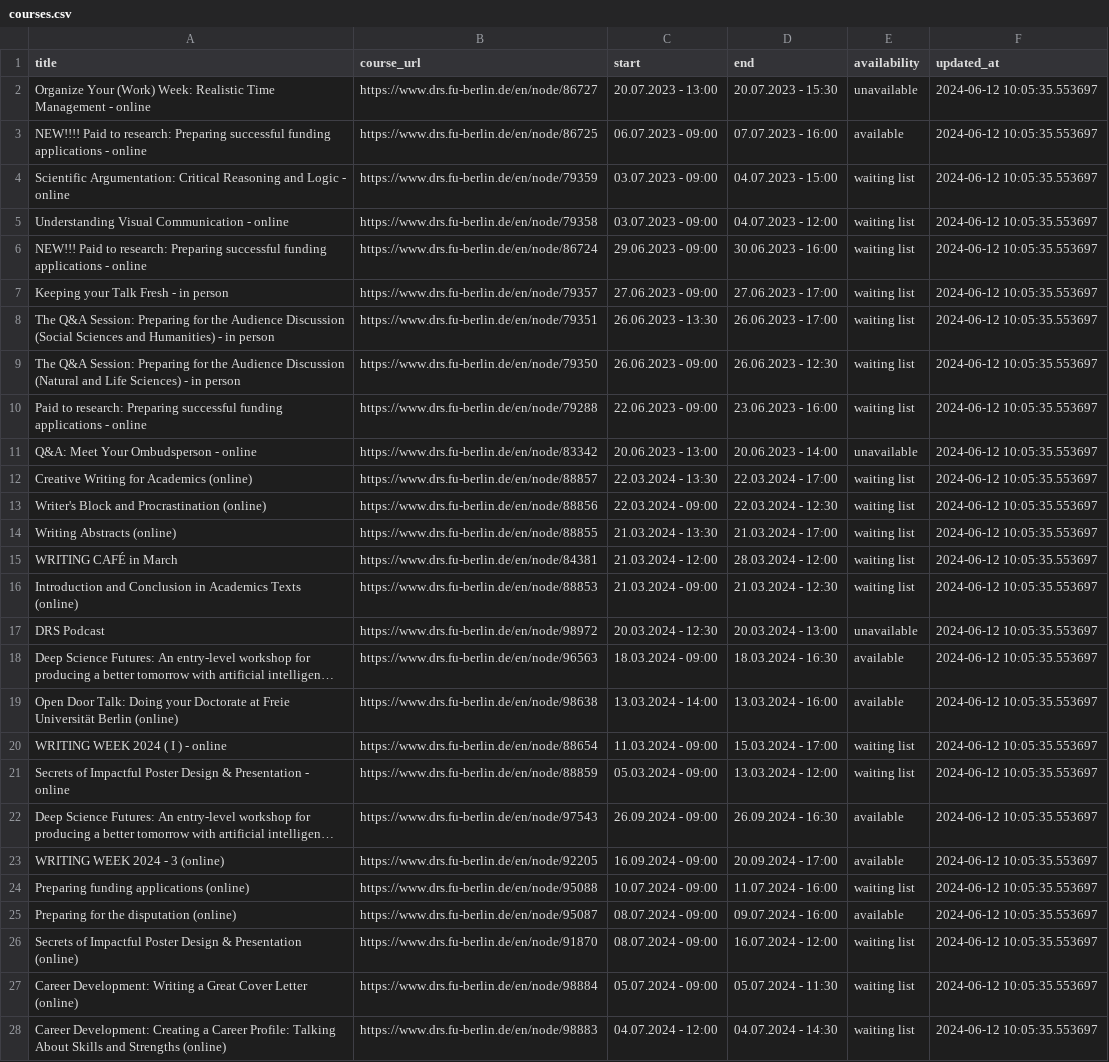
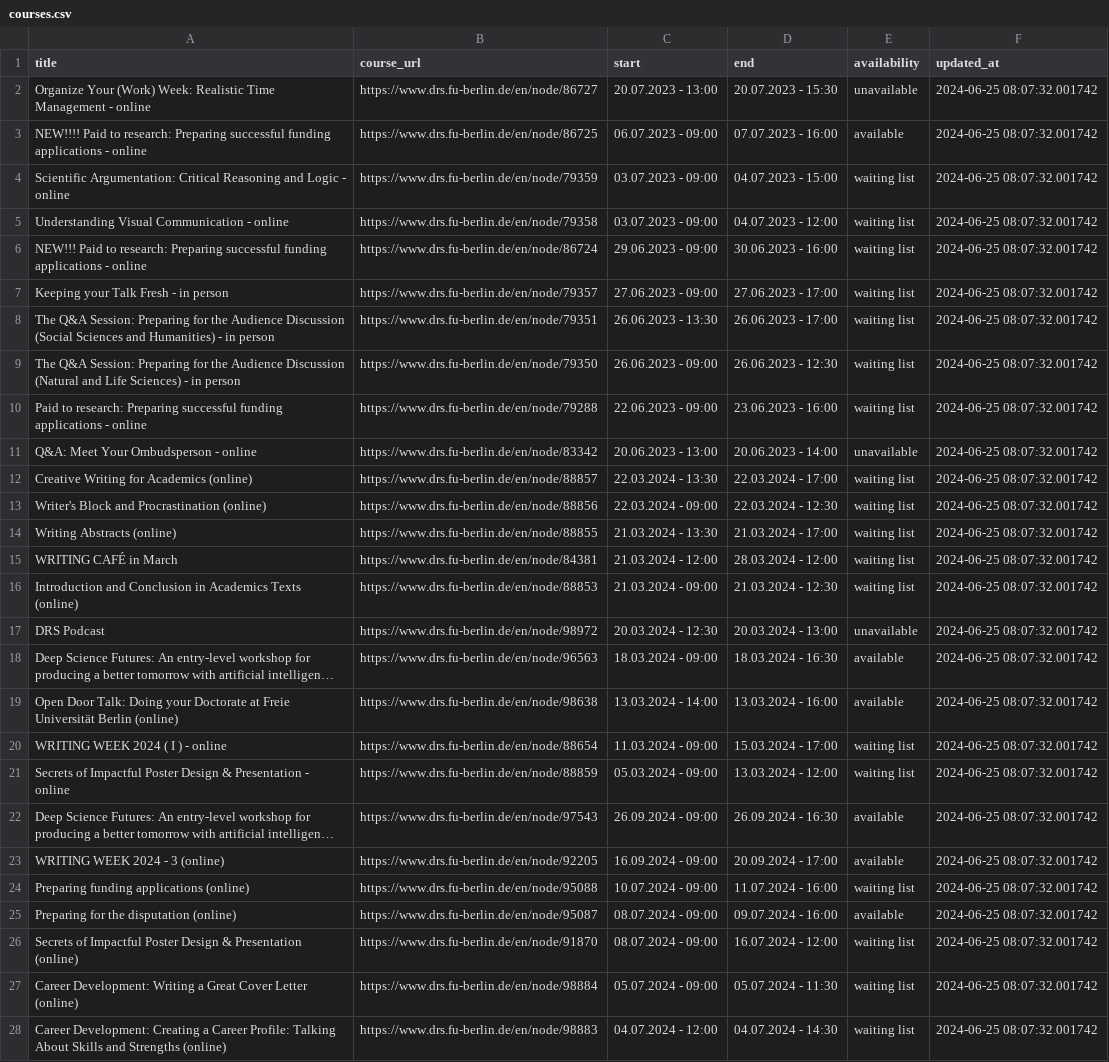
Before and after one commit to anapaulagomes/drs_bot, a CSV file: courses.csv, drawn as a sheet; only a part is shown; long unchanged cells end in …; the diff covers the shown part only; the diff names each change by its address in the sheet, - before the commit and + after, or states it on an @@ line.

```diff
--- a/courses.csv
+++ b/courses.csv
-F2:F28 (updated_at): 2024-06-12 10:05:35.553697
+F2:F28 (updated_at): 2024-06-25 08:07:32.001742
```
Also changed, not shown: 1 added row and 21 edited cells elsewhere in this file.
